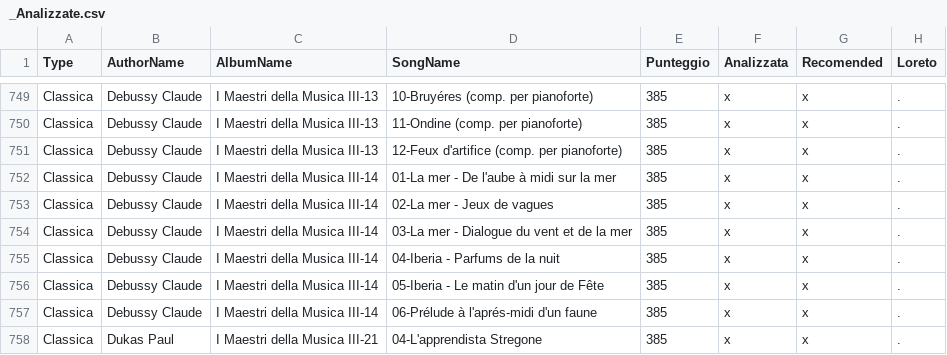
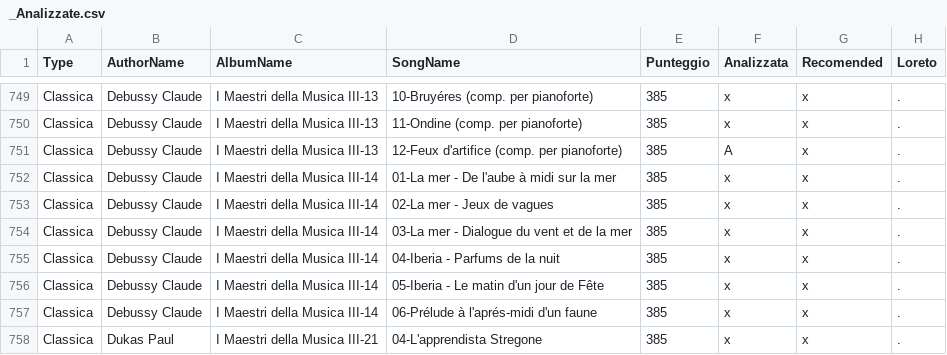
Before and after one commit to Loreton/MP3Catalog, a CSV file: data/_Analizzate.csv, drawn as a sheet; only a part is shown, gaps mark what is left out; the diff names each change by its address in the sheet, - before the commit and + after, or states it on an @@ line.

```diff
--- a/data/_Analizzate.csv
+++ b/data/_Analizzate.csv
-F751 (Analizzata): x
+F751 (Analizzata): A
```
Also changed, not shown: 3 other files.
